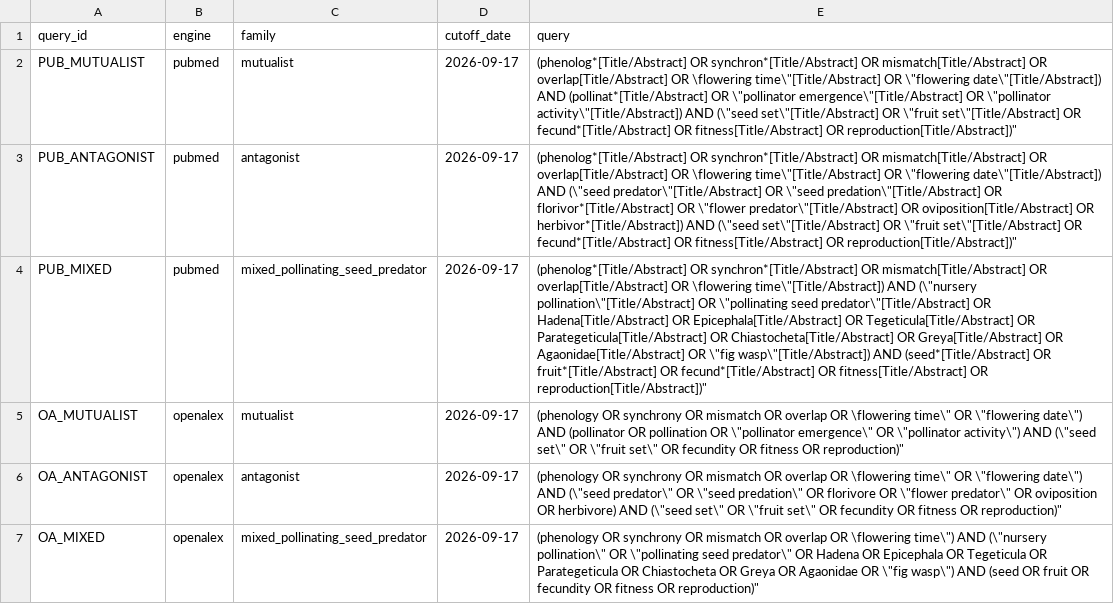
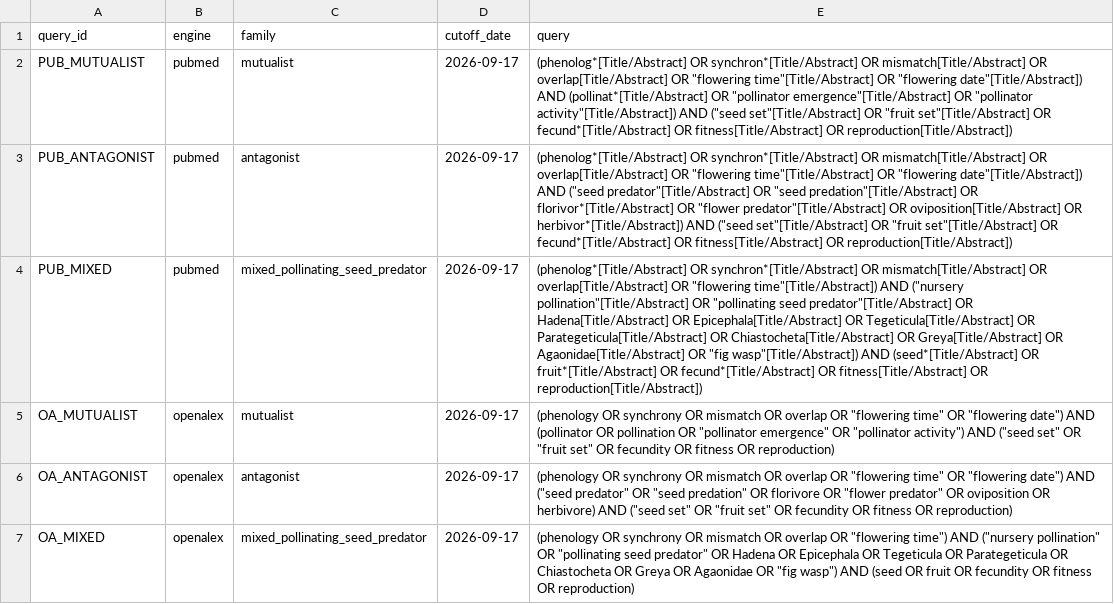
Before and after one commit to zuizui0223/iwe, a CSV file: data/registry/frozen_database_queries.csv, drawn as a sheet; the diff names each change by its address in the sheet, - before the commit and + after, or states it on an @@ line.

Commit message:
fix: serialize frozen database queries as valid CSV

```diff
--- a/data/registry/frozen_database_queries.csv
+++ b/data/registry/frozen_database_queries.csv
-E2 (query): …overlap[Title/Abstract] OR \flowering time\"[Title/Abstract] OR \"flowering date\"[Title/Abstract]) AND (pollinat*[Title/Abstract] OR \"pollinator emergence\"[Title/Abstract] OR \"pollinator activity\"[Title/Abstract]) AND (\"seed set\"[Title/Abstract] OR \"fruit set\"[Title/Abstract] OR fecund*[Title/Abstract] OR fitness[Title/Abstract] OR reproduction[Title/Abstract])"
+E2 (query): …overlap[Title/Abstract] OR "flowering time"[Title/Abstract] OR "flowering date"[Title/Abstract]) AND (pollinat*[Title/Abstract] OR "pollinator emergence"[Title/Abstract] OR "pollinator activity"[Title/Abstract]) AND ("seed set"[Title/Abstract] OR "fruit set"[Title/Abstract] OR fecund*[Title/Abstract] OR fitness[Title/Abstract] OR reproduction[Title/Abstract])
-E3 (query): …overlap[Title/Abstract] OR \flowering time\"[Title/Abstract] OR \"flowering date\"[Title/Abstract]) AND (\"seed predator\"[Title/Abstract] OR \"seed predation\"[Title/Abstract] OR florivor*[Title/Abstract] OR \"flower predator\"[Title/Abstract] OR oviposition[Title/Abstract] OR herbivor*[Title/Abstract]) AND (\"seed set\"[Title/Abstract] OR \"fruit set\"[Title/Abstract] OR fecund*[Title/Abstract] OR fitness[Title/Abstract] OR reproduction[Title/Abstract])"
+E3 (query): …overlap[Title/Abstract] OR "flowering time"[Title/Abstract] OR "flowering date"[Title/Abstract]) AND ("seed predator"[Title/Abstract] OR "seed predation"[Title/Abstract] OR florivor*[Title/Abstract] OR "flower predator"[Title/Abstract] OR oviposition[Title/Abstract] OR herbivor*[Title/Abstract]) AND ("seed set"[Title/Abstract] OR "fruit set"[Title/Abstract] OR fecund*[Title/Abstract] OR fitness[Title/Abstract] OR reproduction[Title/Abstract])
-E4 (query): …overlap[Title/Abstract] OR \flowering time\"[Title/Abstract]) AND (\"nursery pollination\"[Title/Abstract] OR \"pollinating seed predator\"[Title/Abstract] OR Hadena[Title/Abstract] OR Epicephala[Title/Abstract] OR Tegeticula[Title/Abstract] OR Parategeticula[Title/Abstract] OR Chiastocheta[Title/Abstract] OR Greya[Title/Abstract] OR Agaonidae[Title/Abstract] OR \"fig wasp\"[Title/Abstract]) AND (seed*[Title/Abstract] OR fruit*[Title/Abstract] OR fecund*[Title/Abstract] OR fitness[Title/Abstract] OR reproduction[Title/Abstract])"
+E4 (query): …overlap[Title/Abstract] OR "flowering time"[Title/Abstract]) AND ("nursery pollination"[Title/Abstract] OR "pollinating seed predator"[Title/Abstract] OR Hadena[Title/Abstract] OR Epicephala[Title/Abstract] OR Tegeticula[Title/Abstract] OR Parategeticula[Title/Abstract] OR Chiastocheta[Title/Abstract] OR Greya[Title/Abstract] OR Agaonidae[Title/Abstract] OR "fig wasp"[Title/Abstract]) AND (seed*[Title/Abstract] OR fruit*[Title/Abstract] OR fecund*[Title/Abstract] OR fitness[Title/Abstract] OR reproduction[Title/Abstract])
-E5 (query): …overlap OR \flowering time\" OR \"flowering date\") AND (pollinator OR pollination OR \"pollinator emergence\" OR \"pollinator activity\") AND (\"seed set\" OR \"fruit set\" OR fecundity OR fitness OR reproduction)"
+E5 (query): …overlap OR "flowering time" OR "flowering date") AND (pollinator OR pollination OR "pollinator emergence" OR "pollinator activity") AND ("seed set" OR "fruit set" OR fecundity OR fitness OR reproduction)
-E6 (query): …overlap OR \flowering time\" OR \"flowering date\") AND (\"seed predator\" OR \"seed predation\" OR florivore OR \"flower predator\" OR oviposition OR herbivore) AND (\"seed set\" OR \"fruit set\" OR fecundity OR fitness OR reproduction)"
+E6 (query): …overlap OR "flowering time" OR "flowering date") AND ("seed predator" OR "seed predation" OR florivore OR "flower predator" OR oviposition OR herbivore) AND ("seed set" OR "fruit set" OR fecundity OR fitness OR reproduction)
-E7 (query): …overlap OR \flowering time\") AND (\"nursery pollination\" OR \"pollinating seed predator\" OR Hadena OR Epicephala OR Tegeticula OR Parategeticula OR Chiastocheta OR Greya OR Agaonidae OR \"fig wasp\") AND (seed OR fruit OR fecundity OR fitness OR reproduction)"
+E7 (query): …overlap OR "flowering time") AND ("nursery pollination" OR "pollinating seed predator" OR Hadena OR Epicephala OR Tegeticula OR Parategeticula OR Chiastocheta OR Greya OR Agaonidae OR "fig wasp") AND (seed OR fruit OR fecundity OR fitness OR reproduction)
```
